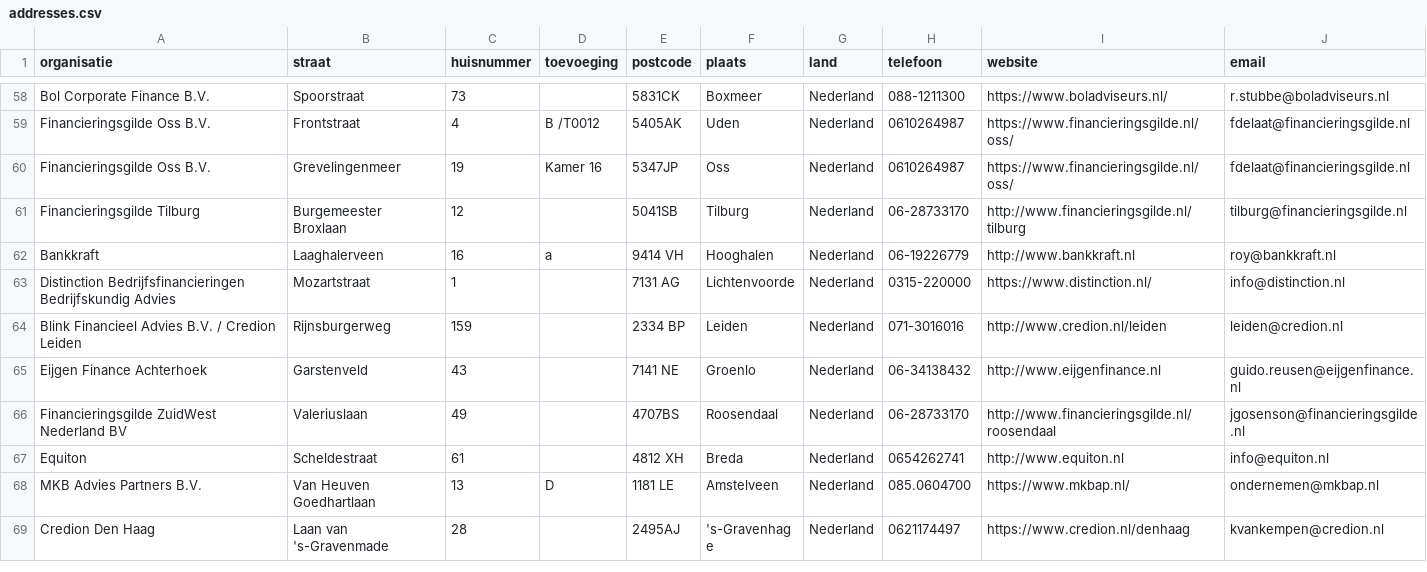
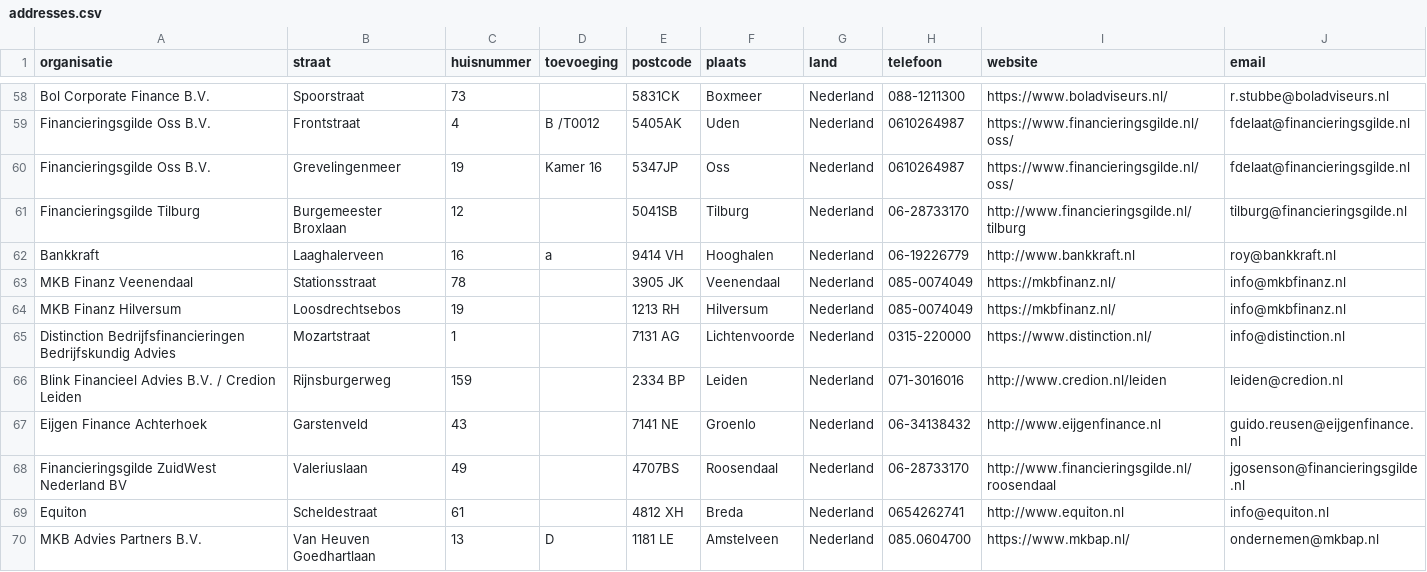
Before and after one commit to Stichting-MKB-Financiering/update-advisors, a CSV file: addresses.csv, drawn as a sheet; only a part is shown, gaps mark what is left out; the shorter side is filled out with more unchanged rows; the diff names each change by its address in the sheet, - before the commit and + after, or states it on an @@ line.

```diff
--- a/addresses.csv
+++ b/addresses.csv
+row 63: MKB Finanz Veenendaal | Stationsstraat | 78 |  | 3905 JK | Veenendaal | Nederland | 085-0074049 | https://mkbfinanz.nl/ | info@mkbfinanz.nl
+row 64: MKB Finanz Hilversum | Loosdrechtsebos | 19 |  | 1213 RH | Hilversum | Nederland | 085-0074049 | https://mkbfinanz.nl/ | info@mkbfinanz.nl
```
Also changed, not shown: 1 other file.
